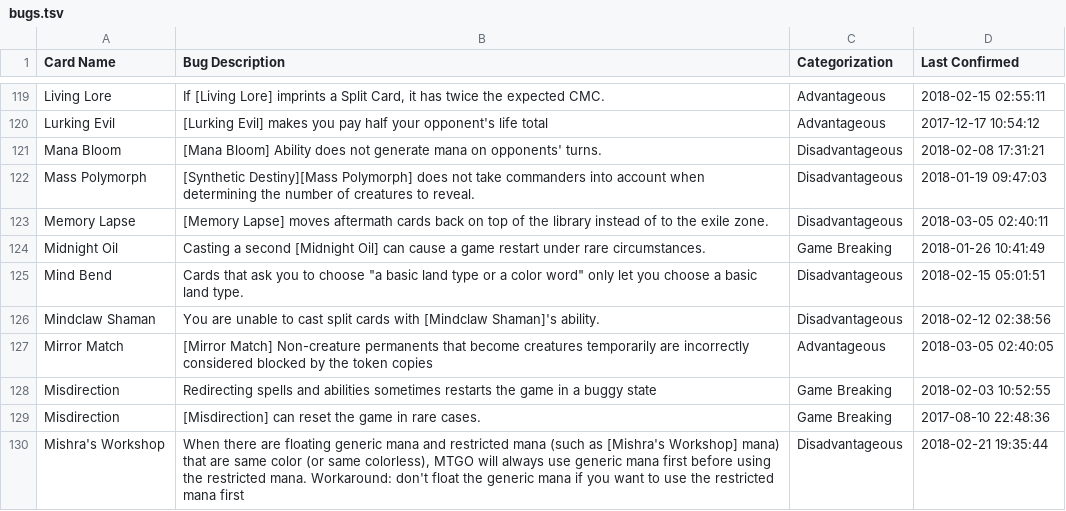
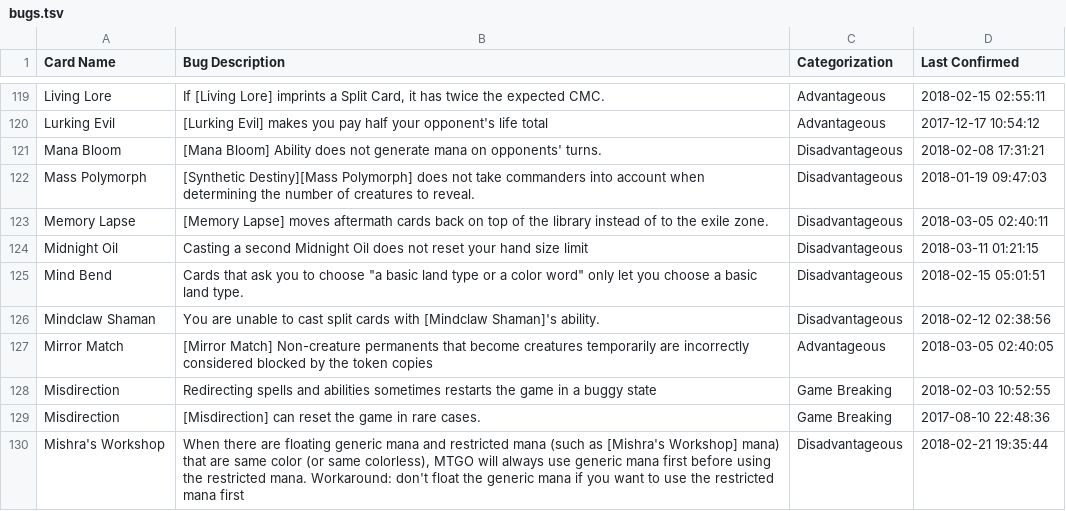
Before and after one commit to PennyDreadfulMTG/modo-bugs, a TSV file: bugs.tsv, drawn as a sheet; only a part is shown, gaps mark what is left out.

Commit message:
Updated Bug List from Issues

```diff
--- a/bugs.tsv
+++ b/bugs.tsv
@@ -123,3 +123,3 @@ Mass Polymorph	[Synthetic Destiny][Mass Polymorph] does not take commanders into
 Memory Lapse	[Memory Lapse] moves aftermath cards back on top of the library instead of to the exile zone.	Disadvantageous	2018-03-05 02:40:11
-Midnight Oil	Casting a second [Midnight Oil] can cause a game restart under rare circumstances.	Game Breaking	2018-01-26 10:41:49
+Midnight Oil	Casting a second Midnight Oil does not reset your hand size limit	Disadvantageous	2018-03-11 01:21:15
 Mind Bend	Cards that ask you to choose "a basic land type or a color word" only let you choose a basic land type.	Disadvantageous	2018-02-15 05:01:51
```
Also changed, not shown: 3 other files.
